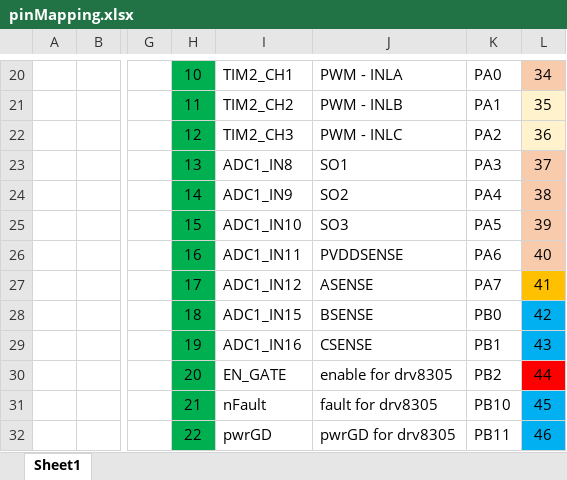
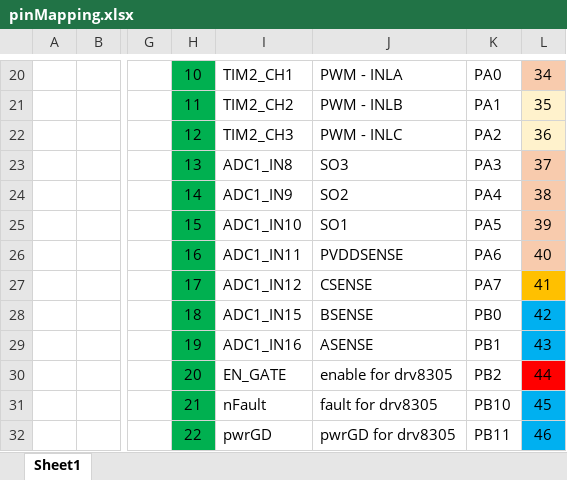
Before and after one commit to grvmanda/QC, an Excel workbook: Documentation/ESC/pinMapping.xlsx, sheet Sheet1, drawn as a sheet; only a part is shown, gaps mark what is left out; values as stored, in another font and other column widths than the file's, no borders; the diff names each change by its address in the sheet, - before the commit and + after, or states it on an @@ line.

Commit message:
updated pin mappings - changed a bunch for better placements

```diff
--- a/Documentation/ESC/pinMapping.xlsx (sheet Sheet1)
+++ b/Documentation/ESC/pinMapping.xlsx (sheet Sheet1)
-J23: SO1
+J23: SO3
-J25: SO3
+J25: SO1
-J27: ASENSE
+J27: CSENSE
-J29: CSENSE
+J29: ASENSE
```
Also changed, not shown: 2 other files.
